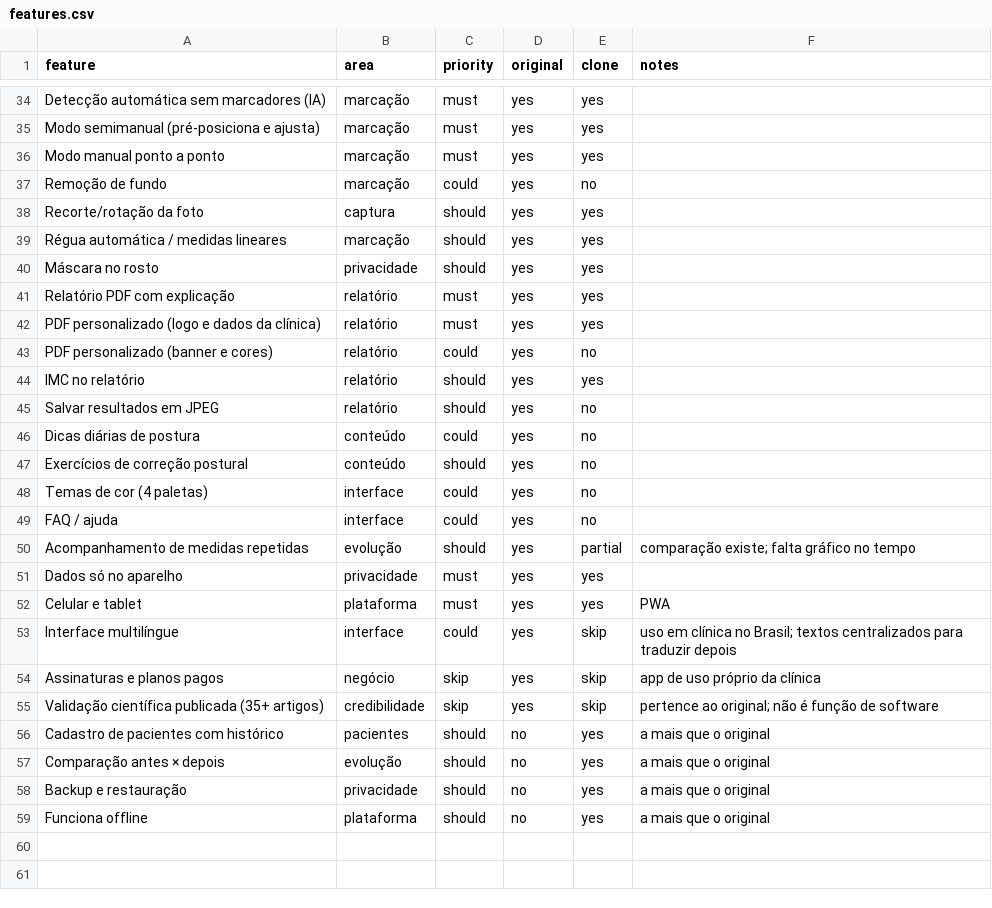
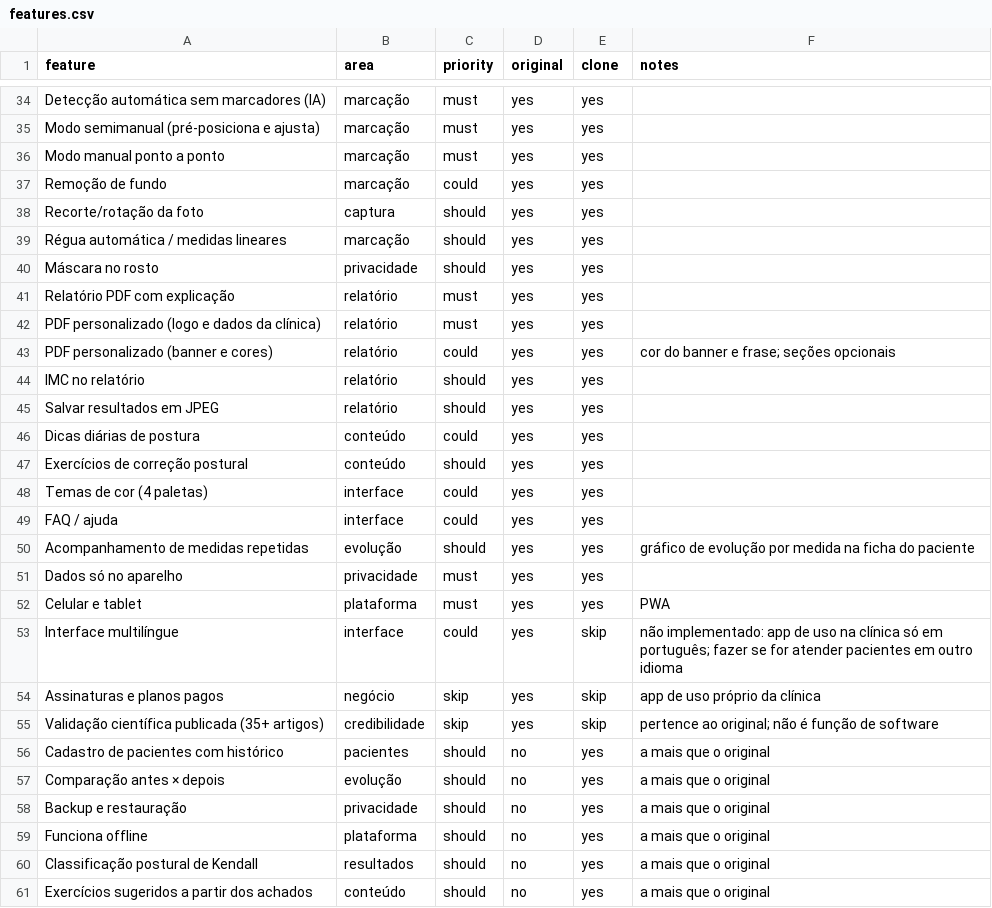
Before and after one commit to rosymartinspersonal-glitch/prumo-postural, a CSV file: replica/features.csv, drawn as a sheet; only a part is shown, gaps mark what is left out; the diff covers the shown part only.

```diff
--- a/replica/features.csv
+++ b/replica/features.csv
@@ -36,3 +36,3 @@ Modo semimanual (pré-posiciona e ajusta),marcação,must,yes,yes,
 Modo manual ponto a ponto,marcação,must,yes,yes,
-Remoção de fundo,marcação,could,yes,no,
+Remoção de fundo,marcação,could,yes,yes,
 Recorte/rotação da foto,captura,should,yes,yes,
@@ -42,13 +42,13 @@ Relatório PDF com explicação,relatório,must,yes,yes,
 PDF personalizado (logo e dados da clínica),relatório,must,yes,yes,
-PDF personalizado (banner e cores),relatório,could,yes,no,
+PDF personalizado (banner e cores),relatório,could,yes,yes,cor do banner e frase; seções opcionais
 IMC no relatório,relatório,should,yes,yes,
-Salvar resultados em JPEG,relatório,should,yes,no,
-Dicas diárias de postura,conteúdo,could,yes,no,
-Exercícios de correção postural,conteúdo,should,yes,no,
-Temas de cor (4 paletas),interface,could,yes,no,
-FAQ / ajuda,interface,could,yes,no,
-Acompanhamento de medidas repetidas,evolução,should,yes,partial,comparação existe; falta gráfico no tempo
+Salvar resultados em JPEG,relatório,should,yes,yes,
+Dicas diárias de postura,conteúdo,could,yes,yes,
+Exercícios de correção postural,conteúdo,should,yes,yes,
+Temas de cor (4 paletas),interface,could,yes,yes,
+FAQ / ajuda,interface,could,yes,yes,
+Acompanhamento de medidas repetidas,evolução,should,yes,yes,gráfico de evolução por medida na ficha do paciente
 Dados só no aparelho,privacidade,must,yes,yes,
 Celular e tablet,plataforma,must,yes,yes,PWA
-Interface multilíngue,interface,could,yes,skip,uso em clínica no Brasil; textos centralizados para traduzir depois
+Interface multilíngue,interface,could,yes,skip,não implementado: app de uso na clínica só em português; fazer se for atender pacientes em outro idioma
 Assinaturas e planos pagos,negócio,skip,yes,skip,app de uso próprio da clínica
@@ -59 +59,3 @@ Backup e restauração,privacidade,should,no,yes,a mais que o original
 Funciona offline,plataforma,should,no,yes,a mais que o original
+Classificação postural de Kendall,resultados,should,no,yes,a mais que o original
+Exercícios sugeridos a partir dos achados,conteúdo,should,no,yes,a mais que o original
```
Also changed, not shown: 37 edited cells elsewhere in this file, 2 other files.
